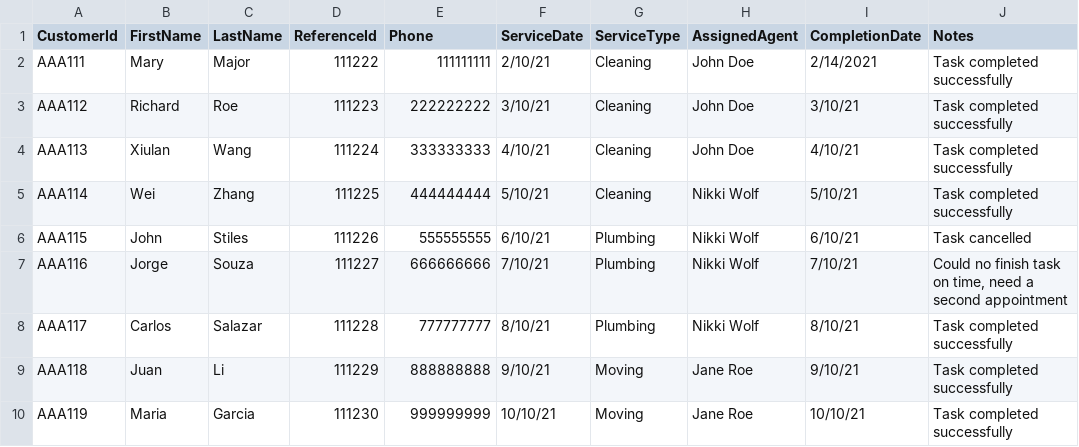
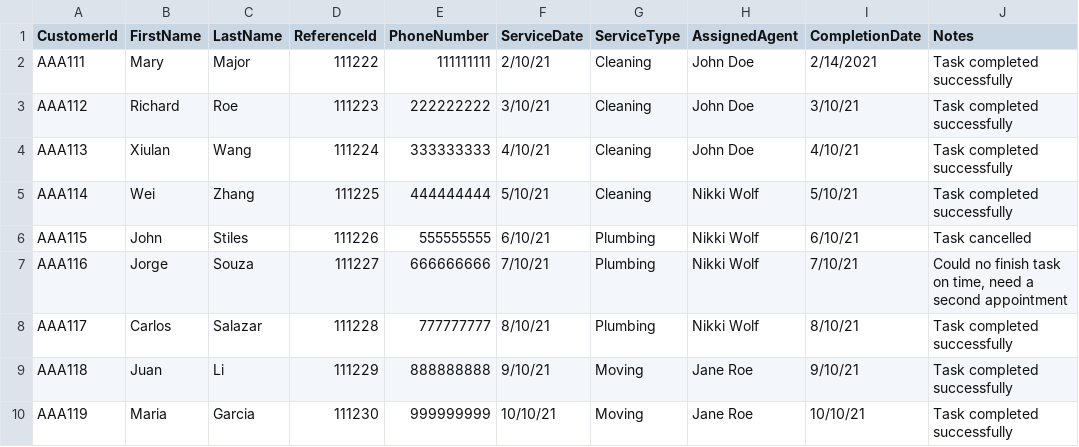
Before and after one commit to amazon-connect/customer-profiles-snippets, a CSV file: custom-profile-object-mapping/sample.csv, drawn as a sheet.

Commit message:
Update sample.csv
Updated column name from Phone to PhoneNumber

```diff
--- a/custom-profile-object-mapping/sample.csv
+++ b/custom-profile-object-mapping/sample.csv
@@ -1,2 +1,2 @@
-CustomerId,FirstName,LastName,ReferenceId,Phone,ServiceDate,ServiceType,AssignedAgent,CompletionDate,Notes
+CustomerId,FirstName,LastName,ReferenceId,PhoneNumber,ServiceDate,ServiceType,AssignedAgent,CompletionDate,Notes
 AAA111,Mary,Major,111222,111111111,2/10/21,Cleaning,John Doe,2/14/2021,Task completed successfully
```
